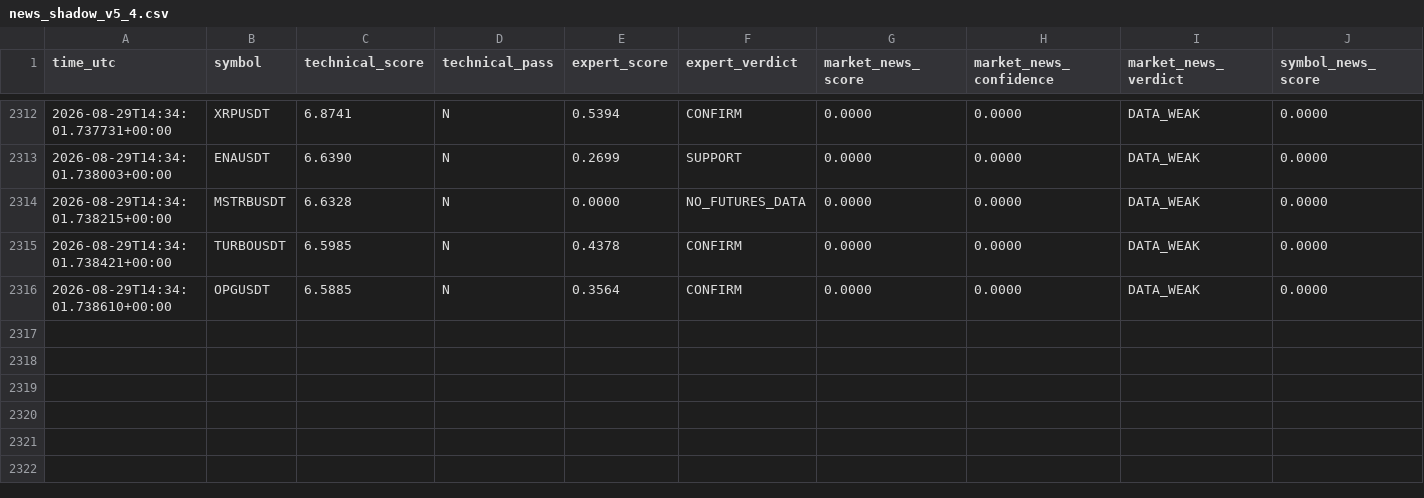
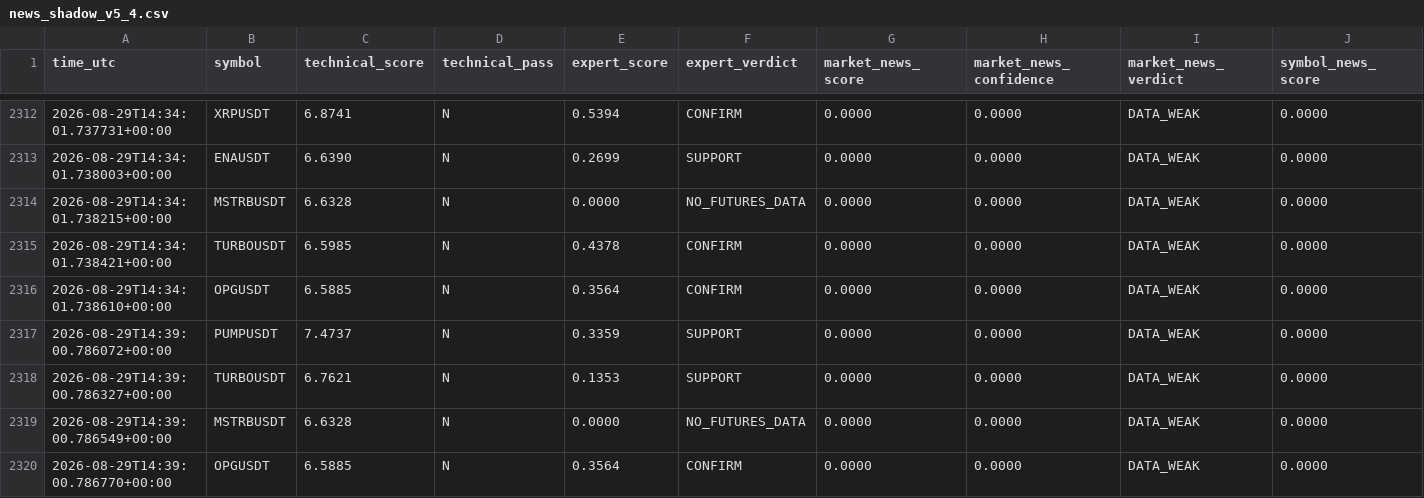
Before and after one commit to mrmatinbolandnazar-web/crypto-paper-bot, a CSV file: vps_reports/news_shadow_v5_4.csv, drawn as a sheet; only a part is shown, gaps mark what is left out; rows hold the shown columns only; the diff names each change by its address in the sheet, - before the commit and + after, or states it on an @@ line.

```diff
--- a/vps_reports/news_shadow_v5_4.csv
+++ b/vps_reports/news_shadow_v5_4.csv
+row 2317: 2026-08-29T14:39:00.786072+00:00 | PUMPUSDT | 7.4737 | N | 0.3359 | SUPPORT | 0.0000 | 0.0000 | DATA_WEAK | 0.0000
+row 2318: 2026-08-29T14:39:00.786327+00:00 | TURBOUSDT | 6.7621 | N | 0.1353 | SUPPORT | 0.0000 | 0.0000 | DATA_WEAK | 0.0000
+row 2319: 2026-08-29T14:39:00.786549+00:00 | MSTRBUSDT | 6.6328 | N | 0.0000 | NO_FUTURES_DATA | 0.0000 | 0.0000 | DATA_WEAK | 0.0000
+row 2320: 2026-08-29T14:39:00.786770+00:00 | OPGUSDT | 6.5885 | N | 0.3564 | CONFIRM | 0.0000 | 0.0000 | DATA_WEAK | 0.0000
```
Also changed, not shown: vps_reports/expert_shadow_v5_3.csv, 7 other files.
